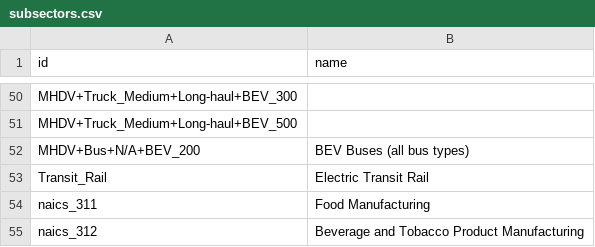
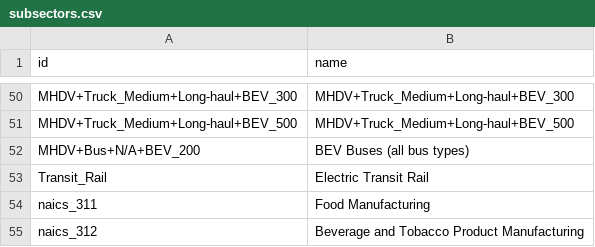
Before and after one commit to dsgrid/dsgrid-project-DECARB, a CSV file: project/dimensions/subsectors.csv, drawn as a sheet; only a part is shown, gaps mark what is left out; the diff covers the shown part only; the diff names each change by its address in the sheet, - before the commit and + after, or states it on an @@ line.

```diff
--- a/project/dimensions/subsectors.csv
+++ b/project/dimensions/subsectors.csv
-B50 (name): (empty)
+B50 (name): MHDV+Truck_Medium+Long-haul+BEV_300
-B51 (name): (empty)
+B51 (name): MHDV+Truck_Medium+Long-haul+BEV_500
```
Also changed, not shown: 27 edited cells elsewhere in this file.
